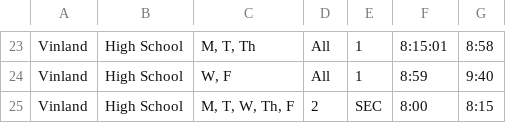
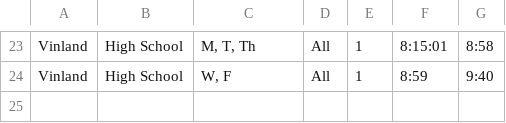
Before and after one commit to hoffmasta/Schedule-Website, a CSV file: Data/MainSchedule.csv, drawn as a sheet; only a part is shown, gaps mark what is left out.

Commit message:
fixed main schedule

```diff
--- a/Data/MainSchedule.csv
+++ b/Data/MainSchedule.csv
@@ -24,2 +24 @@ Vinland,High School,"M, T, Th",All,1,8:15:01,8:58
 Vinland,High School,"W, F",All,1,8:59,9:40
-Vinland,High School,"M, T, W, Th, F",2,SEC,8:00,8:15
```
